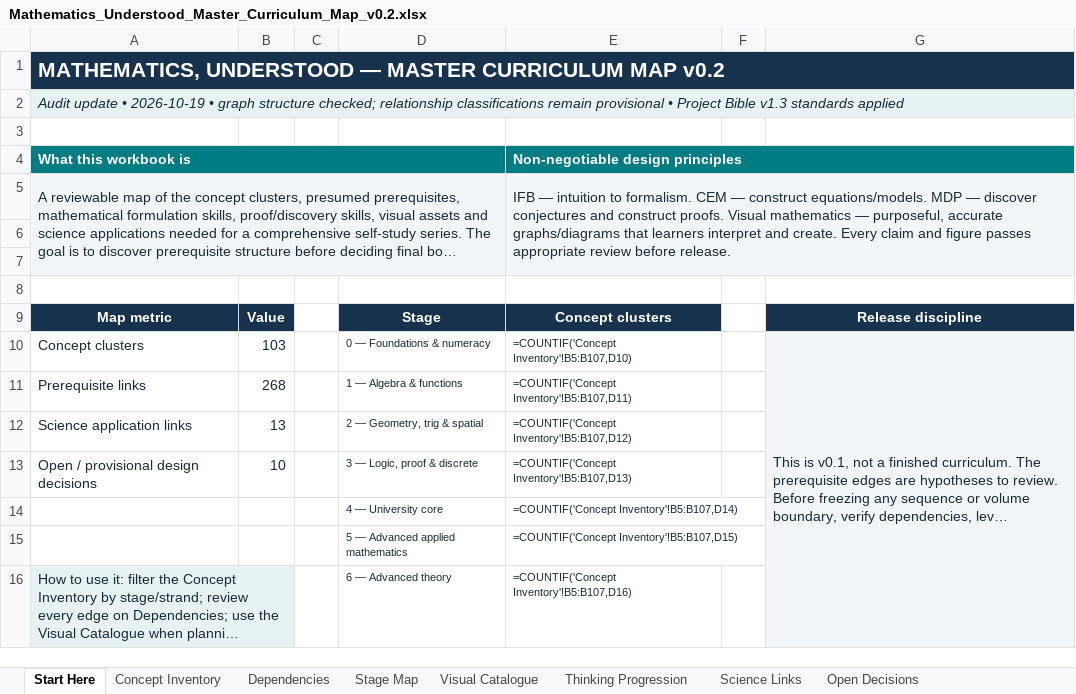
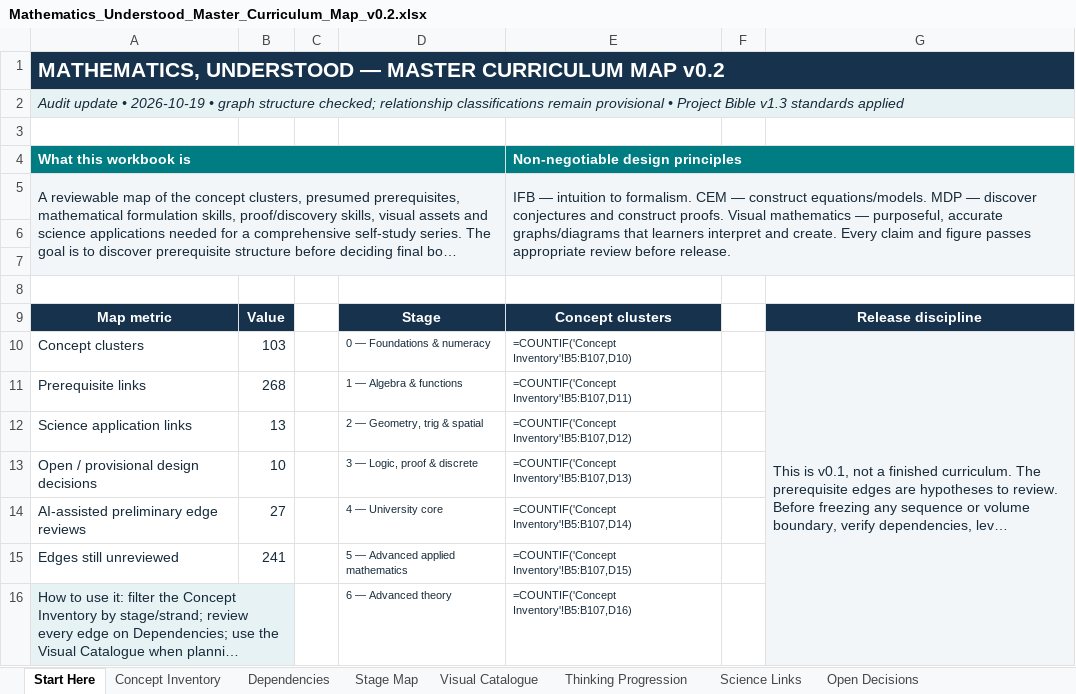
Before and after one commit to zaidkhan005/mathematics-understood, an Excel workbook: curriculum/master-map/Mathematics_Understood_Master_Curriculum_Map_v0.2.xlsx, sheet Start Here, drawn as a sheet; long unchanged cells end in …; values as stored, in another font and other column widths than the file's, no borders; formulas without a stored value are shown as written; charts and pictures not drawn; the diff names each change by its address in the sheet, - before the commit and + after, or states it on an @@ line.

```diff
--- a/curriculum/master-map/Mathematics_Understood_Master_Curriculum_Map_v0.2.xlsx (sheet Start Here)
+++ b/curriculum/master-map/Mathematics_Understood_Master_Curriculum_Map_v0.2.xlsx (sheet Start Here)
-A14: (empty)
+A14: AI-assisted preliminary edge reviews
-B14: (empty)
+B14: 27
-A15: (empty)
+A15: Edges still unreviewed
-B15: (empty)
+B15: 241
```
Also changed, not shown: sheet Dependency Review, sheet Audit & Review, 2 other files.
